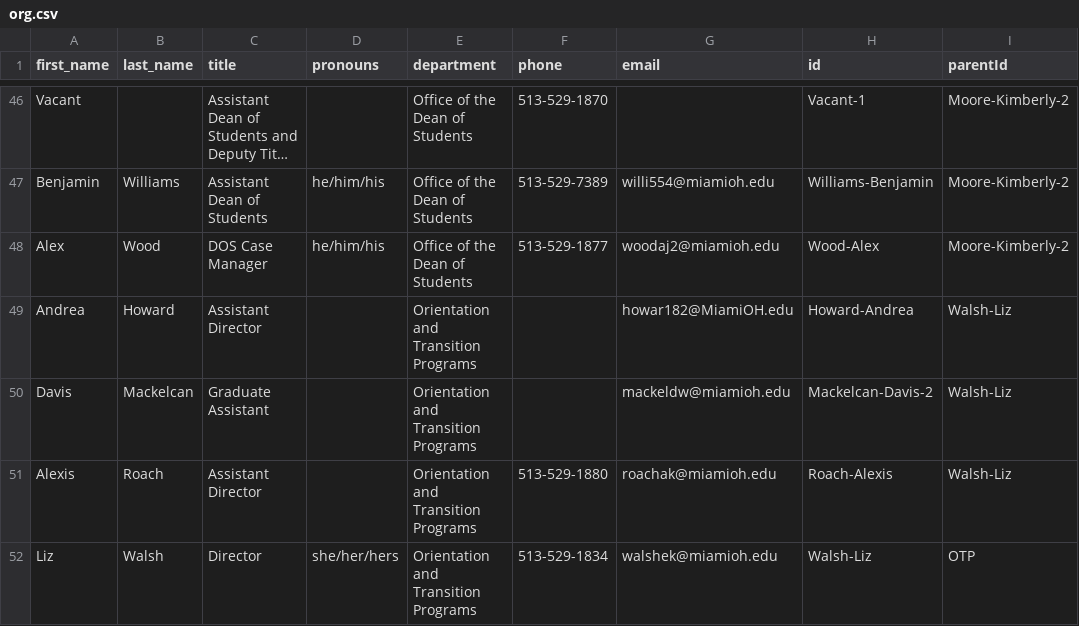
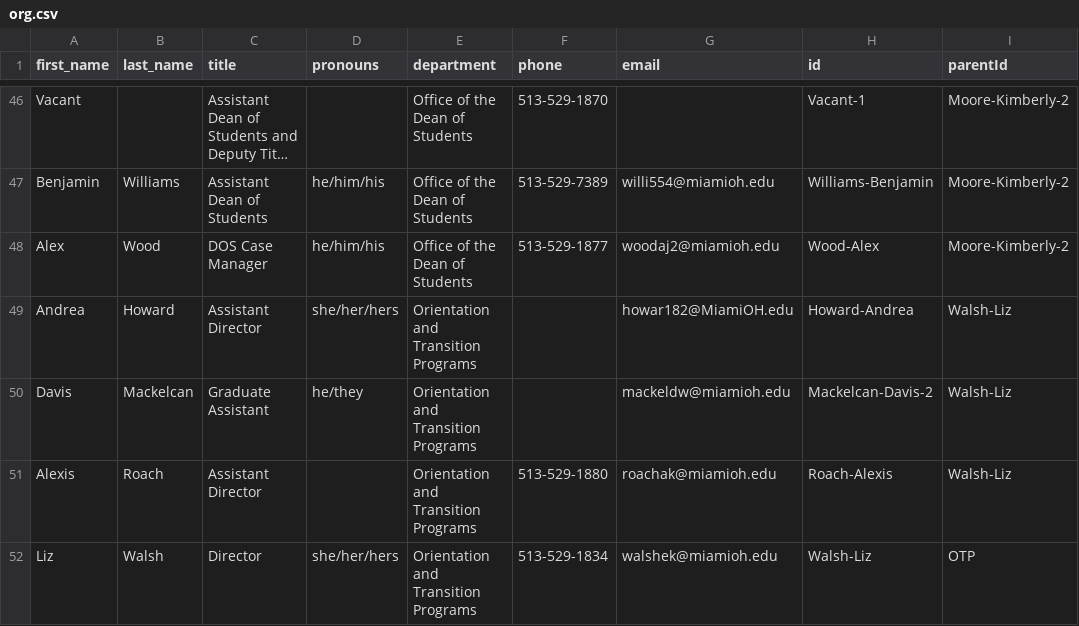
Before and after one commit to miami-student-life-org-chart/miami-student-life-org-chart.github.io, a CSV file: org.csv, drawn as a sheet; only a part is shown, gaps mark what is left out; long unchanged cells end in …; the diff covers the shown part only; the diff names each change by its address in the sheet, - before the commit and + after, or states it on an @@ line.

```diff
--- a/org.csv
+++ b/org.csv
-D49 (pronouns): (empty)
+D49 (pronouns): she/her/hers
-D50 (pronouns): (empty)
+D50 (pronouns): he/they
```
Also changed, not shown: 4 added rows, 3 removed rows and 80 edited cells elsewhere in this file, 1 other file.
